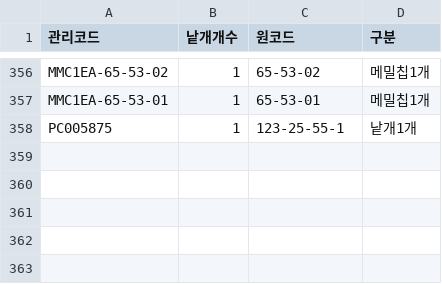
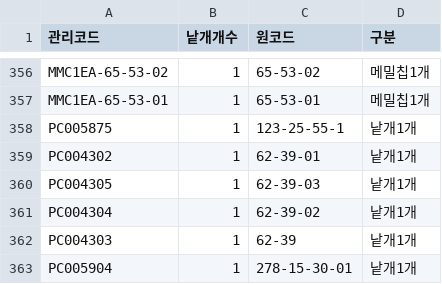
Before and after one commit to OURPROJECTDAO/work-automation-app, a CSV file: reference/sub_list.csv, drawn as a sheet; only a part is shown, gaps mark what is left out; the diff names each change by its address in the sheet, - before the commit and + after, or states it on an @@ line.

Commit message:
ref: 소분목록 갱신

```diff
--- a/reference/sub_list.csv
+++ b/reference/sub_list.csv
+row 359: PC004302 | 1 | 62-39-01 | 낱개1개
+row 360: PC004305 | 1 | 62-39-03 | 낱개1개
+row 361: PC004304 | 1 | 62-39-02 | 낱개1개
+row 362: PC004303 | 1 | 62-39 | 낱개1개
+row 363: PC005904 | 1 | 278-15-30-01 | 낱개1개
```
